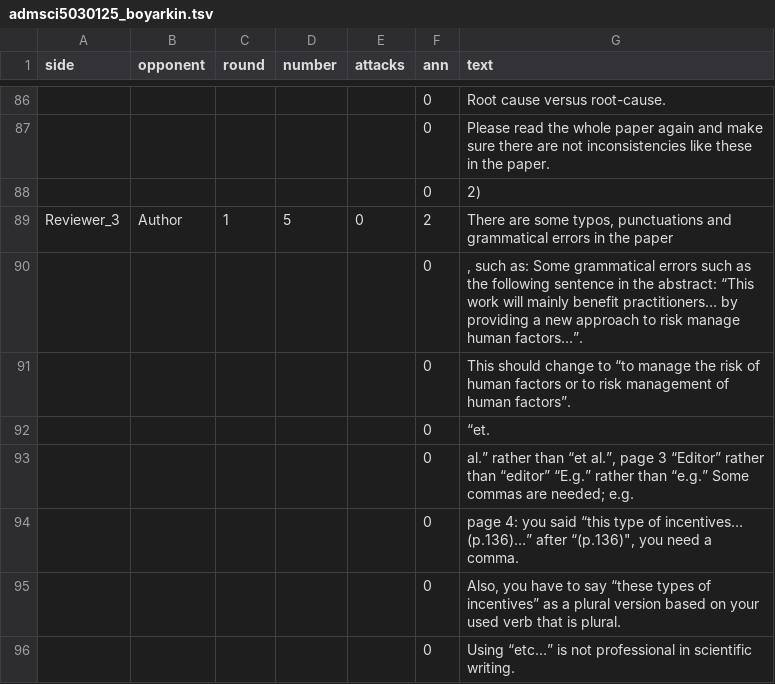
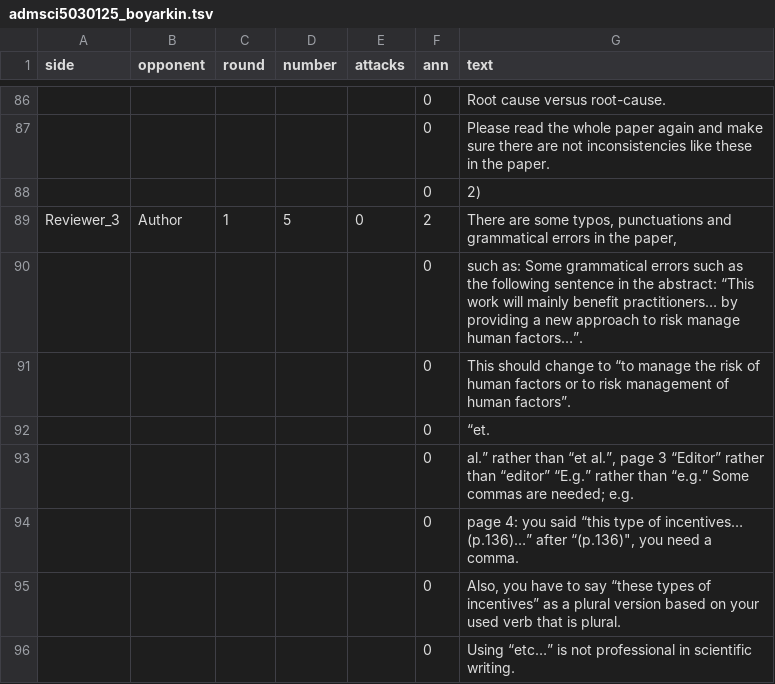
Before and after one commit to Karpovich-alex/mdpi_argumentations, a TSV file: data/admsci5030125_boyarkin.tsv, drawn as a sheet; only a part is shown, gaps mark what is left out; the diff names each change by its address in the sheet, - before the commit and + after, or states it on an @@ line.

```diff
--- a/data/admsci5030125_boyarkin.tsv
+++ b/data/admsci5030125_boyarkin.tsv
-G89 (text): …in the paper
+G89 (text): …in the paper,
-G90 (text): , such as:…
+G90 (text): such as:…
```
Also changed, not shown: data/admsci5030125_makarova.tsv, 1 other file.
